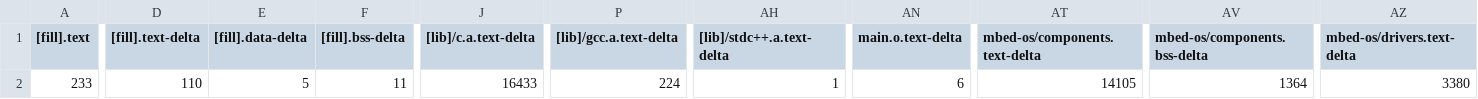
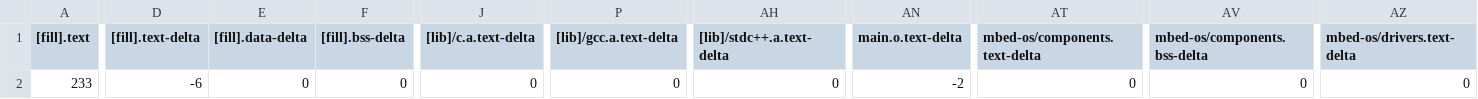
Before and after one commit to ChenFangYi1231/mbed10, a CSV file: mbed-os-example-wifi/BUILD/K66F/GCC_ARM/mbed-os-example-wifi_map.csv, drawn as a sheet; only a part is shown, gaps mark what is left out; the diff covers the shown part only; the diff names each change by its address in the sheet, - before the commit and + after, or states it on an @@ line.

```diff
--- a/mbed-os-example-wifi/BUILD/K66F/GCC_ARM/mbed-os-example-wifi_map.csv
+++ b/mbed-os-example-wifi/BUILD/K66F/GCC_ARM/mbed-os-example-wifi_map.csv
-D2 ([fill].text-delta): 110
+D2 ([fill].text-delta): -6
-E2 ([fill].data-delta): 5
+E2 ([fill].data-delta): 0
-F2 ([fill].bss-delta): 11
+F2 ([fill].bss-delta): 0
-J2 ([lib]/c.a.text-delta): 16433
+J2 ([lib]/c.a.text-delta): 0
-P2 ([lib]/gcc.a.text-delta): 224
+P2 ([lib]/gcc.a.text-delta): 0
-AH2 ([lib]/stdc++.a.text-delta): 1
+AH2 ([lib]/stdc++.a.text-delta): 0
-AN2 (main.o.text-delta): 6
+AN2 (main.o.text-delta): -2
-AT2 (mbed-os/components.text-delta): 14105
+AT2 (mbed-os/components.text-delta): 0
-AV2 (mbed-os/components.bss-delta): 1364
+AV2 (mbed-os/components.bss-delta): 0
-AZ2 (mbed-os/drivers.text-delta): 3380
+AZ2 (mbed-os/drivers.text-delta): 0
```
Also changed, not shown: 11 edited cells elsewhere in this file, 10_2_MQTT_Python/BUILD/K66F/GCC_ARM/10_2_MQTT_Python_map.csv, demo/BUILD/K66F/GCC_ARM/demo_map.csv, 32 other files.
